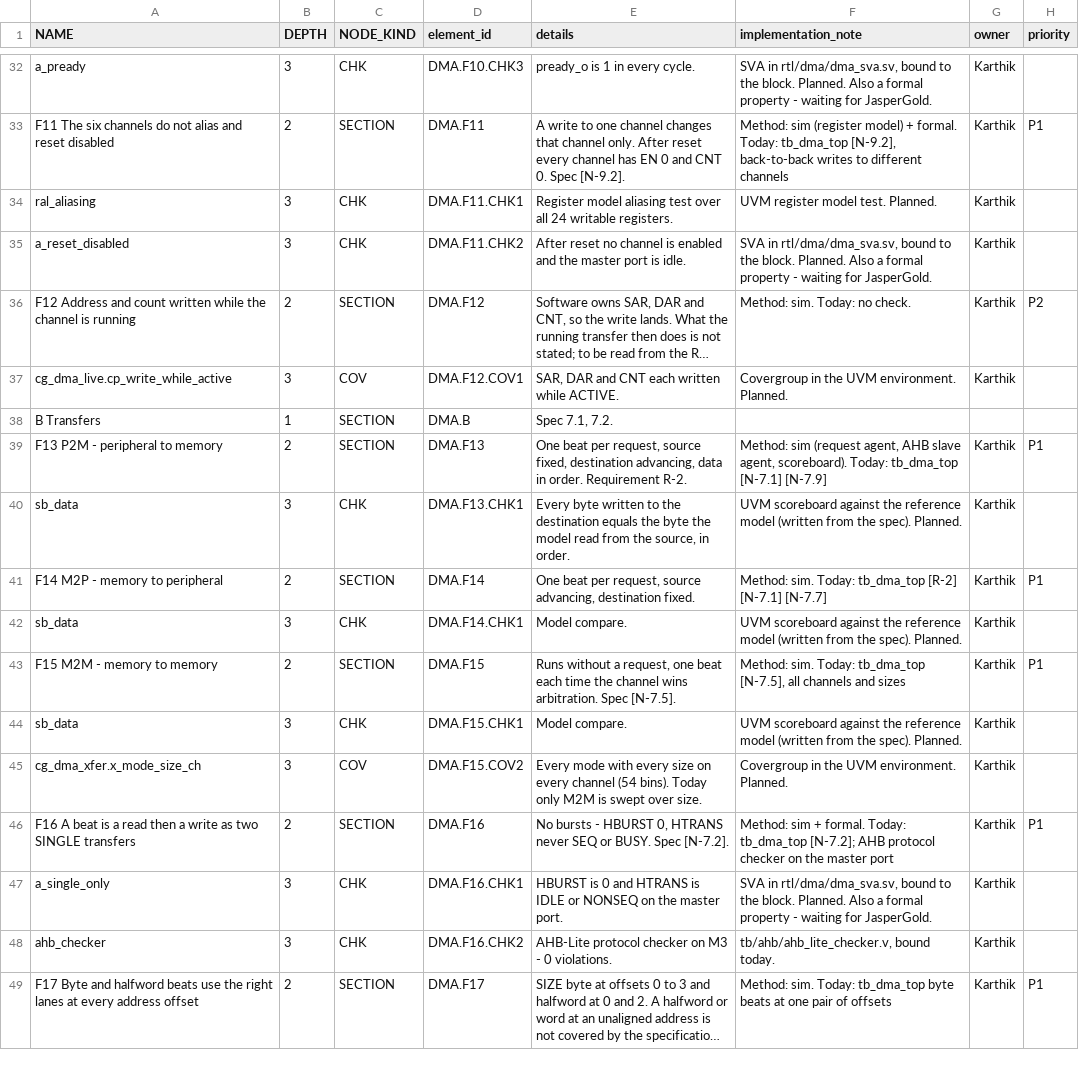
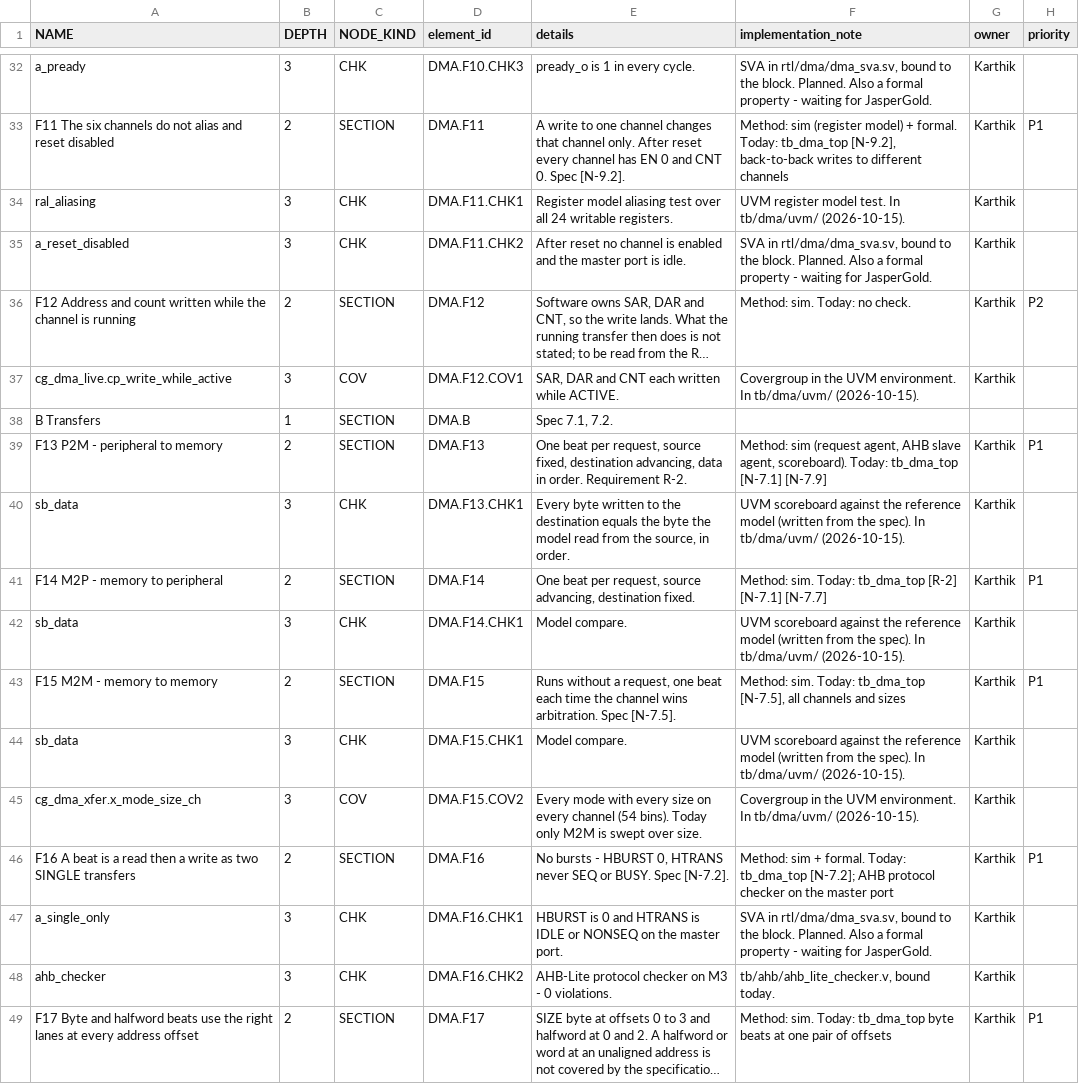
Before and after one commit to KaldhariKarthik/garuda_soc, a CSV file: tb/dma/GARUDA_DMA_vplan.csv, drawn as a sheet; only a part is shown, gaps mark what is left out; long unchanged cells end in …; the diff covers the shown part only; the diff names each change by its address in the sheet, - before the commit and + after, or states it on an @@ line.

```diff
--- a/tb/dma/GARUDA_DMA_vplan.csv
+++ b/tb/dma/GARUDA_DMA_vplan.csv
-F34 (implementation_note): UVM register model test. Planned.
+F34 (implementation_note): UVM register model test. In tb/dma/uvm/ (2026-10-15).
-F37 (implementation_note): …UVM environment. Planned.
+F37 (implementation_note): …UVM environment. In tb/dma/uvm/ (2026-10-15).
-F40 (implementation_note): …the spec). Planned.
+F40 (implementation_note): …the spec). In tb/dma/uvm/ (2026-10-15).
-F42 (implementation_note): …the spec). Planned.
+F42 (implementation_note): …the spec). In tb/dma/uvm/ (2026-10-15).
-F44 (implementation_note): …the spec). Planned.
+F44 (implementation_note): …the spec). In tb/dma/uvm/ (2026-10-15).
-F45 (implementation_note): …UVM environment. Planned.
+F45 (implementation_note): …UVM environment. In tb/dma/uvm/ (2026-10-15).
```
Also changed, not shown: 26 edited cells elsewhere in this file, 3 other files.
